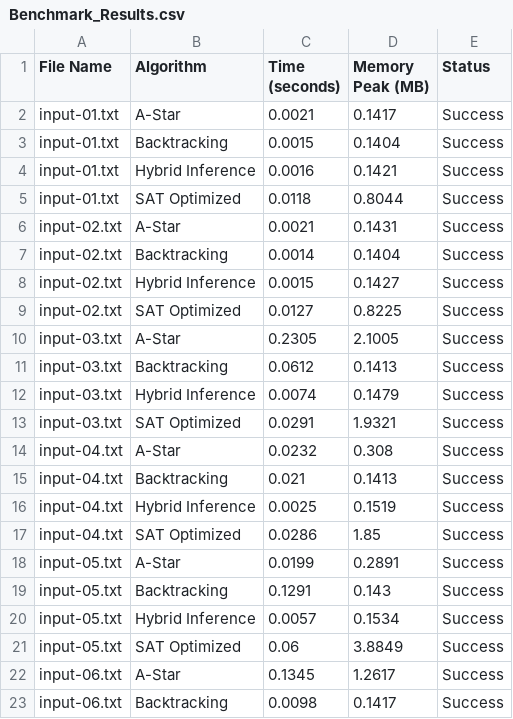
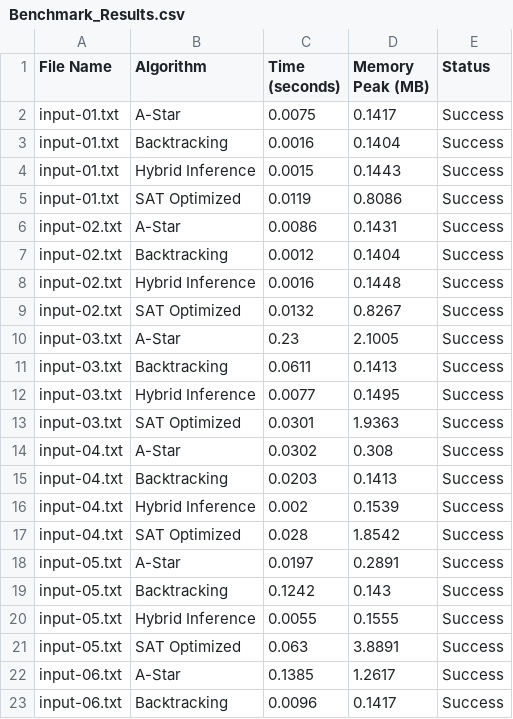
Before and after one commit to whelxi/AI-project-2-Futoshiki, a CSV file: Source/Benchmark_Results.csv, drawn as a sheet; only a part is shown; the diff covers the shown part only.

```diff
--- a/Source/Benchmark_Results.csv
+++ b/Source/Benchmark_Results.csv
@@ -1,23 +1,23 @@
 File Name,Algorithm,Time (seconds),Memory Peak (MB),Status
-input-01.txt,A-Star,0.0021,0.1417,Success
-input-01.txt,Backtracking,0.0015,0.1404,Success
-input-01.txt,Hybrid Inference,0.0016,0.1421,Success
-input-01.txt,SAT Optimized,0.0118,0.8044,Success
-input-02.txt,A-Star,0.0021,0.1431,Success
-input-02.txt,Backtracking,0.0014,0.1404,Success
-input-02.txt,Hybrid Inference,0.0015,0.1427,Success
-input-02.txt,SAT Optimized,0.0127,0.8225,Success
-input-03.txt,A-Star,0.2305,2.1005,Success
-input-03.txt,Backtracking,0.0612,0.1413,Success
-input-03.txt,Hybrid Inference,0.0074,0.1479,Success
-input-03.txt,SAT Optimized,0.0291,1.9321,Success
-input-04.txt,A-Star,0.0232,0.308,Success
-input-04.txt,Backtracking,0.021,0.1413,Success
-input-04.txt,Hybrid Inference,0.0025,0.1519,Success
-input-04.txt,SAT Optimized,0.0286,1.85,Success
-input-05.txt,A-Star,0.0199,0.2891,Success
-input-05.txt,Backtracking,0.1291,0.143,Success
-input-05.txt,Hybrid Inference,0.0057,0.1534,Success
-input-05.txt,SAT Optimized,0.06,3.8849,Success
-input-06.txt,A-Star,0.1345,1.2617,Success
-input-06.txt,Backtracking,0.0098,0.1417,Success
+input-01.txt,A-Star,0.0075,0.1417,Success
+input-01.txt,Backtracking,0.0016,0.1404,Success
+input-01.txt,Hybrid Inference,0.0015,0.1443,Success
+input-01.txt,SAT Optimized,0.0119,0.8086,Success
+input-02.txt,A-Star,0.0086,0.1431,Success
+input-02.txt,Backtracking,0.0012,0.1404,Success
+input-02.txt,Hybrid Inference,0.0016,0.1448,Success
+input-02.txt,SAT Optimized,0.0132,0.8267,Success
+input-03.txt,A-Star,0.23,2.1005,Success
+input-03.txt,Backtracking,0.0611,0.1413,Success
+input-03.txt,Hybrid Inference,0.0077,0.1495,Success
+input-03.txt,SAT Optimized,0.0301,1.9363,Success
+input-04.txt,A-Star,0.0302,0.308,Success
+input-04.txt,Backtracking,0.0203,0.1413,Success
+input-04.txt,Hybrid Inference,0.002,0.1539,Success
+input-04.txt,SAT Optimized,0.028,1.8542,Success
+input-05.txt,A-Star,0.0197,0.2891,Success
+input-05.txt,Backtracking,0.1242,0.143,Success
+input-05.txt,Hybrid Inference,0.0055,0.1555,Success
+input-05.txt,SAT Optimized,0.063,3.8891,Success
+input-06.txt,A-Star,0.1385,1.2617,Success
+input-06.txt,Backtracking,0.0096,0.1417,Success
```
Also changed, not shown: 11 added rows and 11 edited cells elsewhere in this file, 14 other files.
